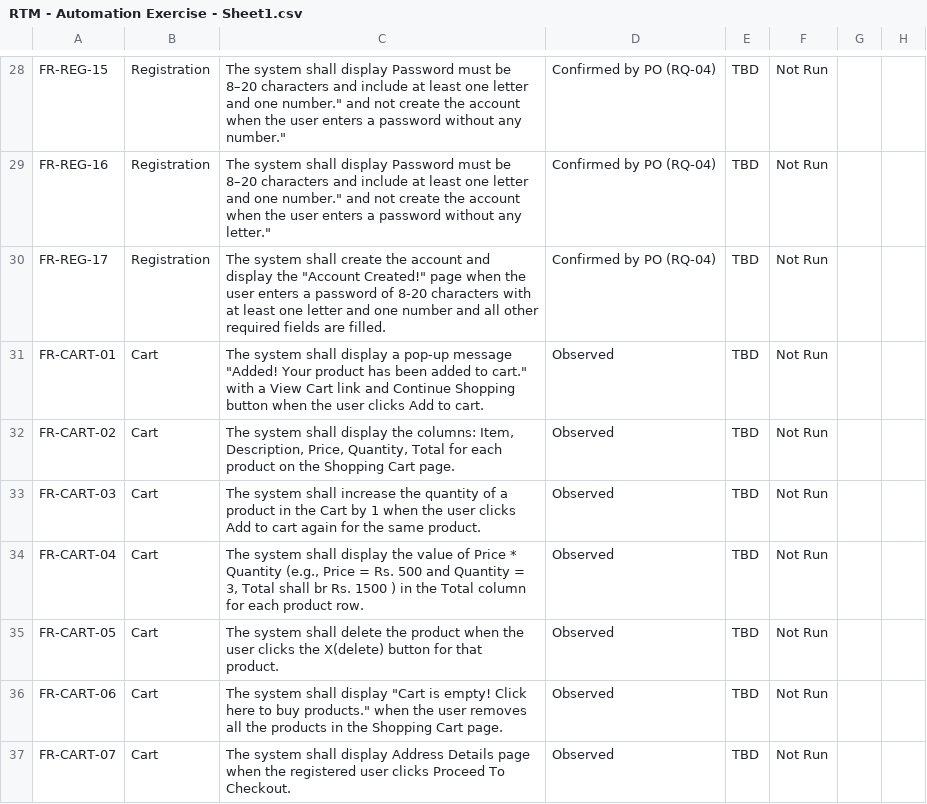
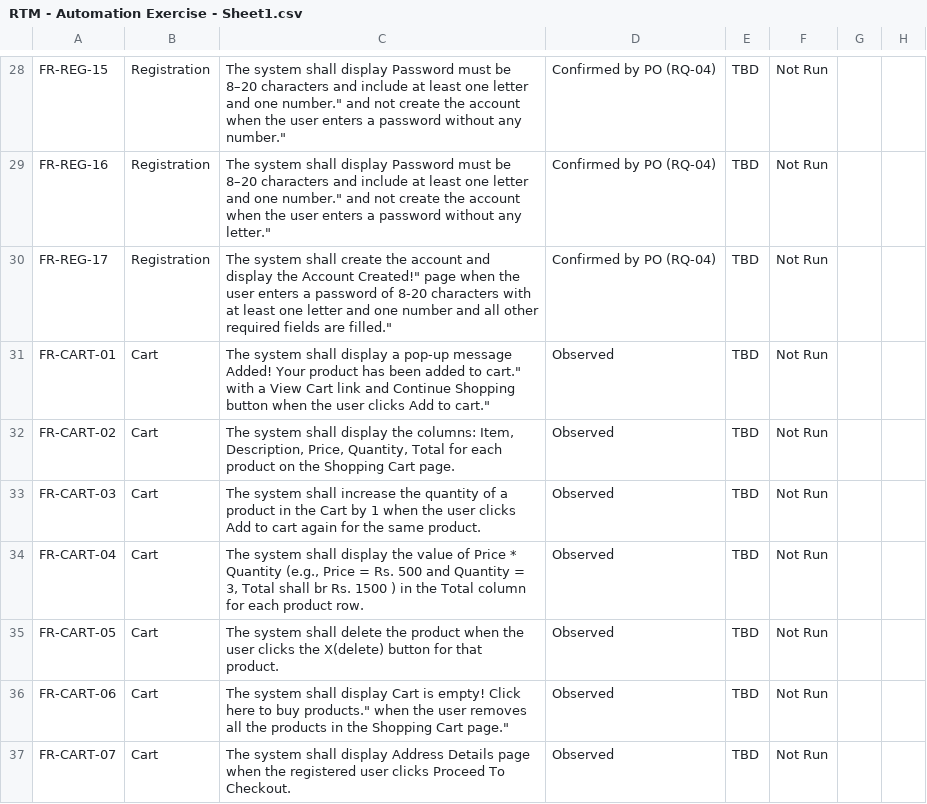
Before and after one commit to LaraKhay/QA-Portfolio-Project, a CSV file: RTM/RTM - Automation Exercise - Sheet1.csv, drawn as a sheet; only a part is shown, gaps mark what is left out; the diff covers the shown part only.

Commit message:
Add Cart test scenarios

```diff
--- a/RTM/RTM - Automation Exercise - Sheet1.csv
+++ b/RTM/RTM - Automation Exercise - Sheet1.csv
@@ -29,4 +29,4 @@ FR-REG-15,Registration,"The system shall display "Password must be 8–20 charac
 FR-REG-16,Registration,"The system shall display "Password must be 8–20 characters and include at least one letter and one number." and not create the account when the user enters a password without any letter.",Confirmed by PO (RQ-04),TBD,Not Run,
-FR-REG-17,Registration,"The system shall create the account and display the ""Account Created!"" page when the user enters a password of 8-20 characters with at least one letter and one number and all other required fields are filled.",Confirmed by PO (RQ-04),TBD,Not Run,
-FR-CART-01,Cart,"The system shall display a pop-up message ""Added! Your product has been added to cart."" with a View Cart link and Continue Shopping button when the user clicks Add to cart.",Observed,TBD,Not Run,
+FR-REG-17,Registration,"The system shall create the account and display the "Account Created!" page when the user enters a password of 8-20 characters with at least one letter and one number and all other required fields are filled.",Confirmed by PO (RQ-04),TBD,Not Run,
+FR-CART-01,Cart,"The system shall display a pop-up message "Added! Your product has been added to cart." with a View Cart link and Continue Shopping button when the user clicks Add to cart.",Observed,TBD,Not Run,
 FR-CART-02,Cart,"The system shall display the columns: Item, Description, Price, Quantity, Total for each product on the Shopping Cart page.",Observed,TBD,Not Run,
@@ -35,3 +35,3 @@ FR-CART-04,Cart,"The system shall display the value of Price * Quantity (e.g., P
 FR-CART-05,Cart,The system shall delete the product when the user clicks the X(delete) button for that product.,Observed,TBD,Not Run,
-FR-CART-06,Cart,"The system shall display ""Cart is empty! Click here to buy products."" when the user removes all the products in the Shopping Cart page.",Observed,TBD,Not Run,
+FR-CART-06,Cart,"The system shall display "Cart is empty! Click here to buy products." when the user removes all the products in the Shopping Cart page.",Observed,TBD,Not Run,
 FR-CART-07,Cart,The system shall display Address Details page when the registered user clicks Proceed To Checkout.,Observed,TBD,Not Run,
```
Also changed, not shown: 21 edited cells elsewhere in this file, 1 other file.
